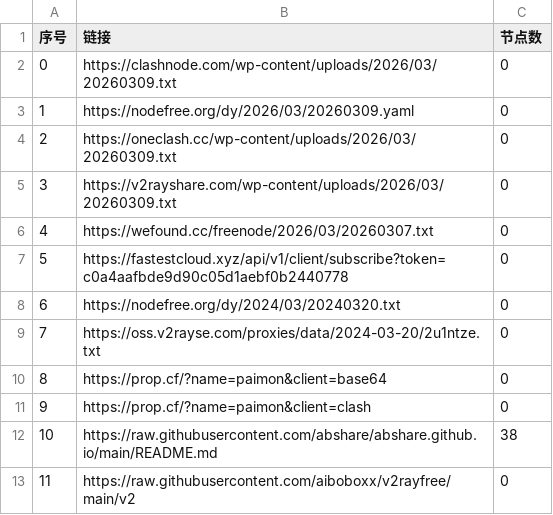
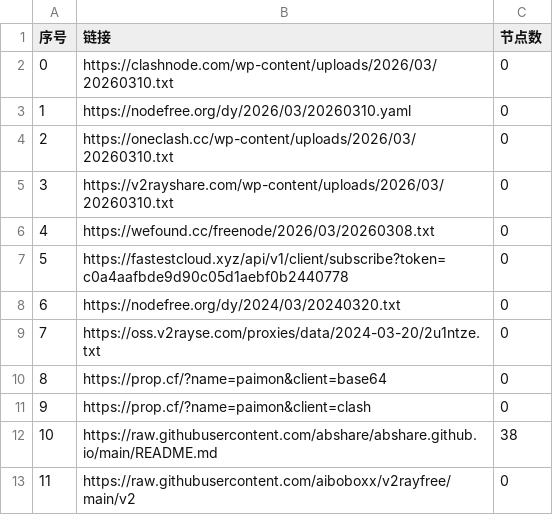
Before and after one commit to ncn2023/AutoMergePublicNodes, a CSV file: list_result.csv, drawn as a sheet; only a part is shown.

```diff
--- a/list_result.csv
+++ b/list_result.csv
@@ -1,7 +1,7 @@
 序号,链接,节点数
-0,https://clashnode.com/wp-content/uploads/2026/03/20260309.txt,0
-1,https://nodefree.org/dy/2026/03/20260309.yaml,0
-2,https://oneclash.cc/wp-content/uploads/2026/03/20260309.txt,0
-3,https://v2rayshare.com/wp-content/uploads/2026/03/20260309.txt,0
-4,https://wefound.cc/freenode/2026/03/20260307.txt,0
+0,https://clashnode.com/wp-content/uploads/2026/03/20260310.txt,0
+1,https://nodefree.org/dy/2026/03/20260310.yaml,0
+2,https://oneclash.cc/wp-content/uploads/2026/03/20260310.txt,0
+3,https://v2rayshare.com/wp-content/uploads/2026/03/20260310.txt,0
+4,https://wefound.cc/freenode/2026/03/20260308.txt,0
 5,https://fastestcloud.xyz/api/v1/client/subscribe?token=c0a4aafbde9d90c05d1aebf0b2440778,0
```
Also changed, not shown: 2 other files.
